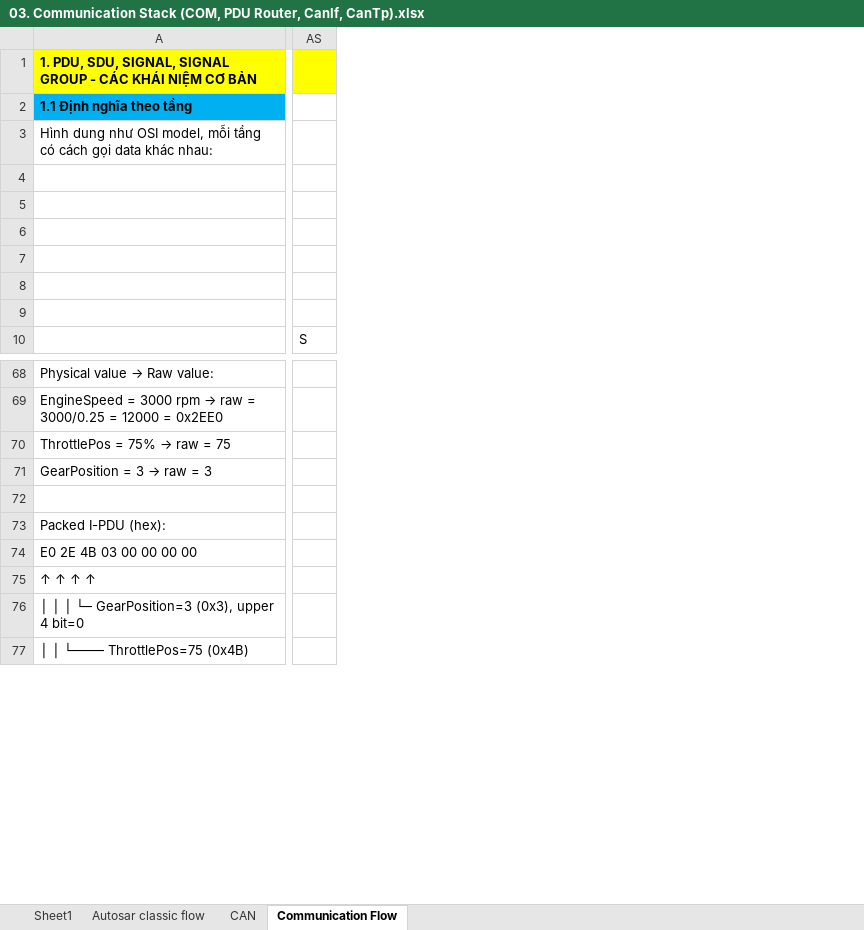
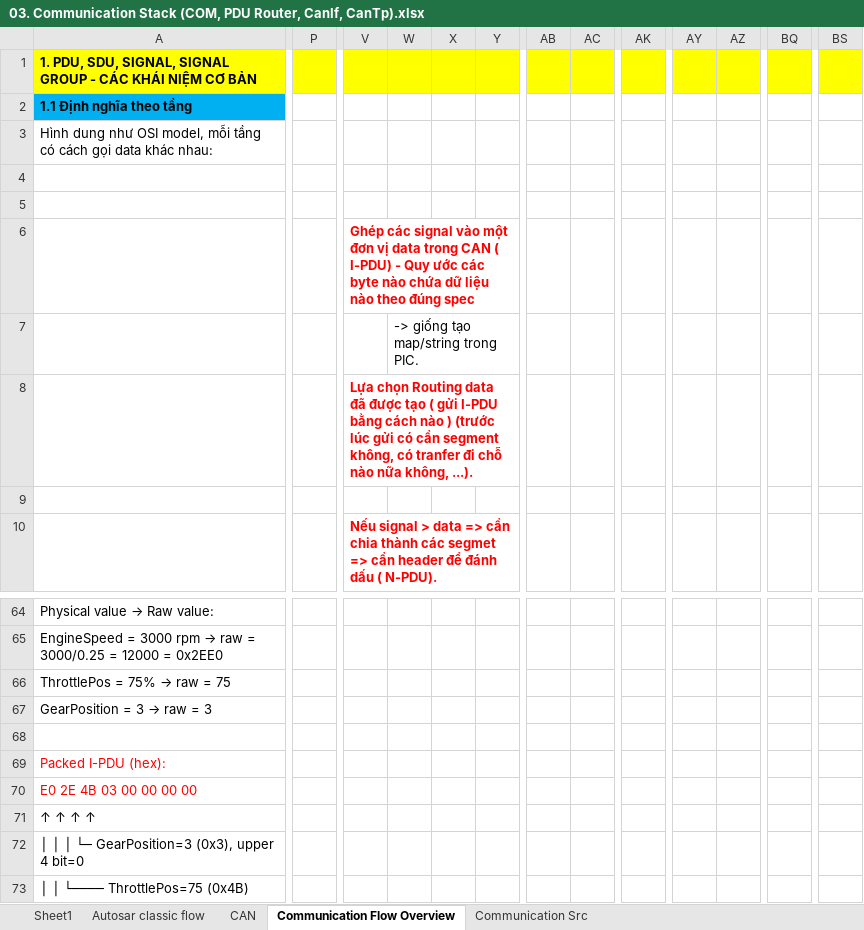
Before and after one commit to liemvu12/Study_AUTOSAR, an Excel workbook: 03. Communication Stack (COM, PDU Router, CanIf, CanTp).xlsx, sheet Communication Flow Overview, drawn as a sheet; only a part is shown, gaps mark what is left out; values as stored, in another font and other column widths than the file's, no borders; charts and pictures not drawn; removed rows and columns are numbered as before the commit, all else as after; the diff covers the shown part only; the diff names each change by its address in the sheet, - before the commit and + after, or states it on an @@ line.

```diff
--- a/03. Communication Stack (COM, PDU Router, CanIf, CanTp).xlsx (sheet Communication Flow Overview)
+++ b/03. Communication Stack (COM, PDU Router, CanIf, CanTp).xlsx (sheet Communication Flow Overview)
-sheet tab: Communication Flow
+sheet tab: Communication Flow Overview
+sheet tab: Communication Src
+column P, empty
+column V, rows 6-10: Ghép các signal vào một đơn vị data trong CAN ( I-PDU) - Quy ước các byte nào chứa dữ liệu nào theo đúng spec |  | Lựa chọn Routing data đã được tạo ( gửi I-PDU bằng cách nào ) (trước lúc gửi có cần segment không, có tranfer đi chỗ nào nữa không, ...). |  | Nếu signal > data => cần chia thành các segmet => cần header để đánh dấu ( N-PDU).
+column W, row 7: -> giống tạo map/string trong PIC.
+column X, empty
+column Y, empty
+column AB, empty
+column AC, empty
+column AK, empty
-column AS, row 10: S
+column AY, empty
+column AZ, empty
+column BQ, empty
+column BS, empty
-A69:A70 text colour: black
+A69:A70 text colour: #FF0000
```
Also changed, not shown: 19 added rows, 1348 removed rows, 8 moved rows, 23 added columns, 8 removed columns, 9 edited cells and cell formats elsewhere in this sheet, charts or pictures, 2 other files.
